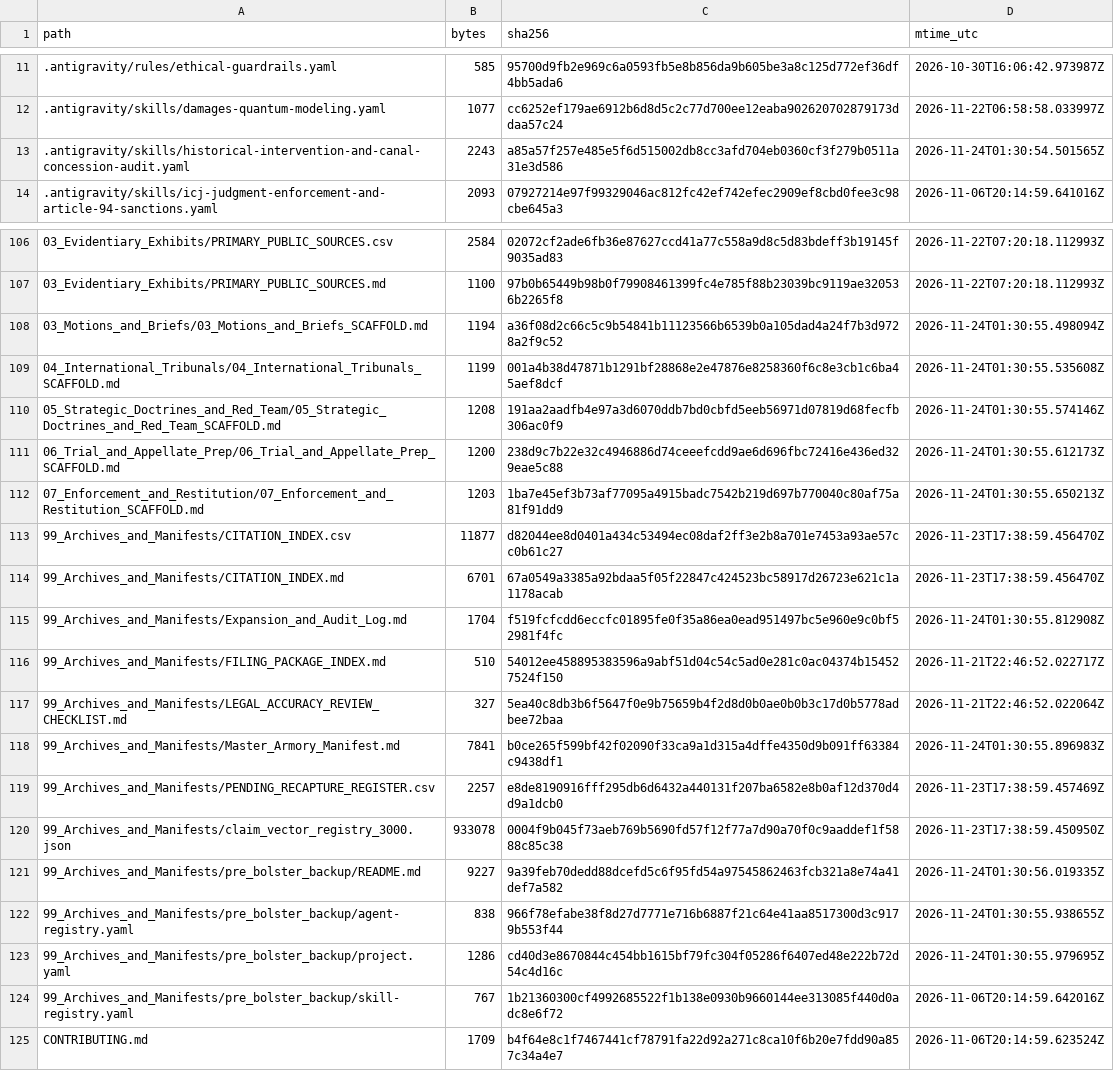
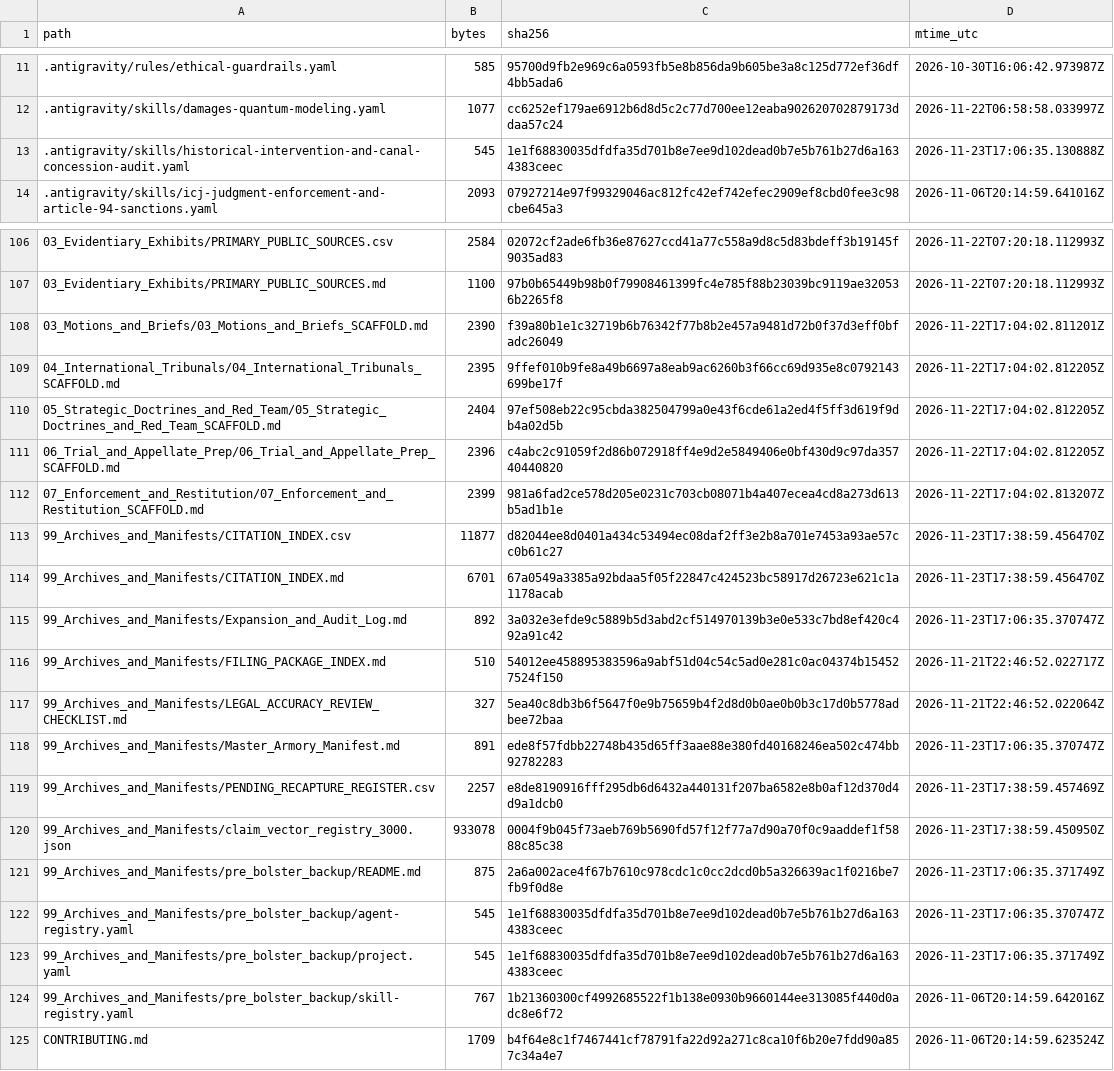
Before and after one commit to GlobalRestitutionAlliance/turtle-island-us-ok-thlopthlocco-tribal-town-master-litigation, a CSV file: 99_Archives_and_Manifests/MANIFEST_SHA256.csv, drawn as a sheet; only a part is shown, gaps mark what is left out; the diff covers the shown part only.

```diff
--- a/99_Archives_and_Manifests/MANIFEST_SHA256.csv
+++ b/99_Archives_and_Manifests/MANIFEST_SHA256.csv
@@ -12,3 +12,3 @@ path,bytes,sha256,mtime_utc
 .antigravity/skills/damages-quantum-modeling.yaml,1077,cc6252ef179ae6912b6d8d5c2c77d700ee12eaba902620702879173ddaa57c24,2026-11-22T06:58:58.033997Z
-.antigravity/skills/historical-intervention-and-canal-concession-audit.yaml,2243,a85a57f257e485e5f6d515002db8cc3afd704eb0360cf3f279b0511a31e3d586,2026-11-24T01:30:54.501565Z
+.antigravity/skills/historical-intervention-and-canal-concession-audit.yaml,545,1e1f68830035dfdfa35d701b8e7ee9d102dead0b7e5b761b27d6a1634383ceec,2026-11-23T17:06:35.130888Z
 .antigravity/skills/icj-judgment-enforcement-and-article-94-sanctions.yaml,2093,07927214e97f99329046ac812fc42ef742efec2909ef8cbd0fee3c98cbe645a3,2026-11-06T20:14:59.641016Z
@@ -107,18 +107,18 @@ path,bytes,sha256,mtime_utc
 03_Evidentiary_Exhibits/PRIMARY_PUBLIC_SOURCES.md,1100,97b0b65449b98b0f79908461399fc4e785f88b23039bc9119ae320536b2265f8,2026-11-22T07:20:18.112993Z
-03_Motions_and_Briefs/03_Motions_and_Briefs_SCAFFOLD.md,1194,a36f08d2c66c5c9b54841b11123566b6539b0a105dad4a24f7b3d9728a2f9c52,2026-11-24T01:30:55.498094Z
-04_International_Tribunals/04_International_Tribunals_SCAFFOLD.md,1199,001a4b38d47871b1291bf28868e2e47876e8258360f6c8e3cb1c6ba45aef8dcf,2026-11-24T01:30:55.535608Z
-05_Strategic_Doctrines_and_Red_Team/05_Strategic_Doctrines_and_Red_Team_SCAFFOLD.md,1208,191aa2aadfb4e97a3d6070ddb7bd0cbfd5eeb56971d07819d68fecfb306ac0f9,2026-11-24T01:30:55.574146Z
-06_Trial_and_Appellate_Prep/06_Trial_and_Appellate_Prep_SCAFFOLD.md,1200,238d9c7b22e32c4946886d74ceeefcdd9ae6d696fbc72416e436ed329eae5c88,2026-11-24T01:30:55.612173Z
-07_Enforcement_and_Restitution/07_Enforcement_and_Restitution_SCAFFOLD.md,1203,1ba7e45ef3b73af77095a4915badc7542b219d697b770040c80af75a81f91dd9,2026-11-24T01:30:55.650213Z
+03_Motions_and_Briefs/03_Motions_and_Briefs_SCAFFOLD.md,2390,f39a80b1e1c32719b6b76342f77b8b2e457a9481d72b0f37d3eff0bfadc26049,2026-11-22T17:04:02.811201Z
+04_International_Tribunals/04_International_Tribunals_SCAFFOLD.md,2395,9ffef010b9fe8a49b6697a8eab9ac6260b3f66cc69d935e8c0792143699be17f,2026-11-22T17:04:02.812205Z
+05_Strategic_Doctrines_and_Red_Team/05_Strategic_Doctrines_and_Red_Team_SCAFFOLD.md,2404,97ef508eb22c95cbda382504799a0e43f6cde61a2ed4f5ff3d619f9db4a02d5b,2026-11-22T17:04:02.812205Z
+06_Trial_and_Appellate_Prep/06_Trial_and_Appellate_Prep_SCAFFOLD.md,2396,c4abc2c91059f2d86b072918ff4e9d2e5849406e0bf430d9c97da35740440820,2026-11-22T17:04:02.812205Z
+07_Enforcement_and_Restitution/07_Enforcement_and_Restitution_SCAFFOLD.md,2399,981a6fad2ce578d205e0231c703cb08071b4a407ecea4cd8a273d613b5ad1b1e,2026-11-22T17:04:02.813207Z
 99_Archives_and_Manifests/CITATION_INDEX.csv,11877,d82044ee8d0401a434c53494ec08daf2ff3e2b8a701e7453a93ae57cc0b61c27,2026-11-23T17:38:59.456470Z
 99_Archives_and_Manifests/CITATION_INDEX.md,6701,67a0549a3385a92bdaa5f05f22847c424523bc58917d26723e621c1a1178acab,2026-11-23T17:38:59.456470Z
-99_Archives_and_Manifests/Expansion_and_Audit_Log.md,1704,f519fcfcdd6eccfc01895fe0f35a86ea0ead951497bc5e960e9c0bf52981f4fc,2026-11-24T01:30:55.812908Z
+99_Archives_and_Manifests/Expansion_and_Audit_Log.md,892,3a032e3efde9c5889b5d3abd2cf514970139b3e0e533c7bd8ef420c492a91c42,2026-11-23T17:06:35.370747Z
 99_Archives_and_Manifests/FILING_PACKAGE_INDEX.md,510,54012ee458895383596a9abf51d04c54c5ad0e281c0ac04374b154527524f150,2026-11-21T22:46:52.022717Z
 99_Archives_and_Manifests/LEGAL_ACCURACY_REVIEW_CHECKLIST.md,327,5ea40c8db3b6f5647f0e9b75659b4f2d8d0b0ae0b0b3c17d0b5778adbee72baa,2026-11-21T22:46:52.022064Z
-99_Archives_and_Manifests/Master_Armory_Manifest.md,7841,b0ce265f599bf42f02090f33ca9a1d315a4dffe4350d9b091ff63384c9438df1,2026-11-24T01:30:55.896983Z
+99_Archives_and_Manifests/Master_Armory_Manifest.md,891,ede8f57fdbb22748b435d65ff3aae88e380fd40168246ea502c474bb92782283,2026-11-23T17:06:35.370747Z
 99_Archives_and_Manifests/PENDING_RECAPTURE_REGISTER.csv,2257,e8de8190916fff295db6d6432a440131f207ba6582e8b0af12d370d4d9a1dcb0,2026-11-23T17:38:59.457469Z
 99_Archives_and_Manifests/claim_vector_registry_3000.json,933078,0004f9b045f73aeb769b5690fd57f12f77a7d90a70f0c9aaddef1f5888c85c38,2026-11-23T17:38:59.450950Z
-99_Archives_and_Manifests/pre_bolster_backup/README.md,9227,9a39feb70dedd88dcefd5c6f95fd54a97545862463fcb321a8e74a41def7a582,2026-11-24T01:30:56.019335Z
-99_Archives_and_Manifests/pre_bolster_backup/agent-registry.yaml,838,966f78efabe38f8d27d7771e716b6887f21c64e41aa8517300d3c9179b553f44,2026-11-24T01:30:55.938655Z
-99_Archives_and_Manifests/pre_bolster_backup/project.yaml,1286,cd40d3e8670844c454bb1615bf79fc304f05286f6407ed48e222b72d54c4d16c,2026-11-24T01:30:55.979695Z
+99_Archives_and_Manifests/pre_bolster_backup/README.md,875,2a6a002ace4f67b7610c978cdc1c0cc2dcd0b5a326639ac1f0216be7fb9f0d8e,2026-11-23T17:06:35.371749Z
+99_Archives_and_Manifests/pre_bolster_backup/agent-registry.yaml,545,1e1f68830035dfdfa35d701b8e7ee9d102dead0b7e5b761b27d6a1634383ceec,2026-11-23T17:06:35.370747Z
+99_Archives_and_Manifests/pre_bolster_backup/project.yaml,545,1e1f68830035dfdfa35d701b8e7ee9d102dead0b7e5b761b27d6a1634383ceec,2026-11-23T17:06:35.371749Z
 99_Archives_and_Manifests/pre_bolster_backup/skill-registry.yaml,767,1b21360300cf4992685522f1b138e0930b9660144ee313085f440d0adc8e6f72,2026-11-06T20:14:59.642016Z
```
Also changed, not shown: 77 edited cells elsewhere in this file, 37 other files.
